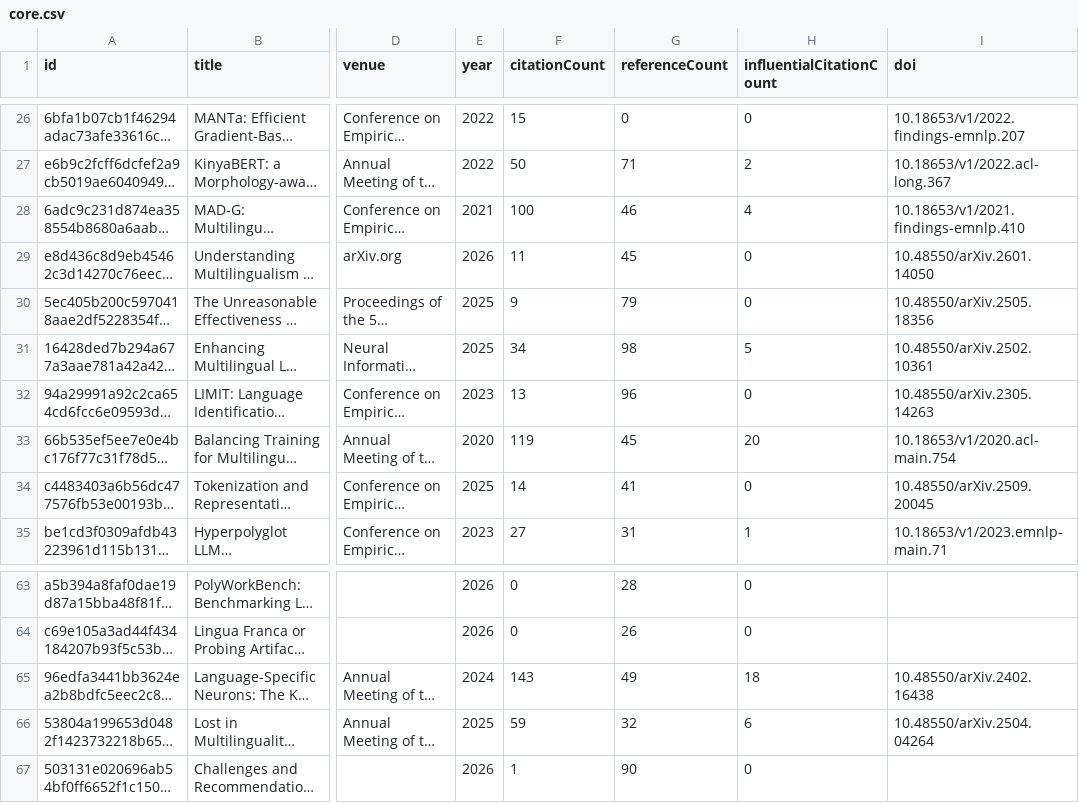
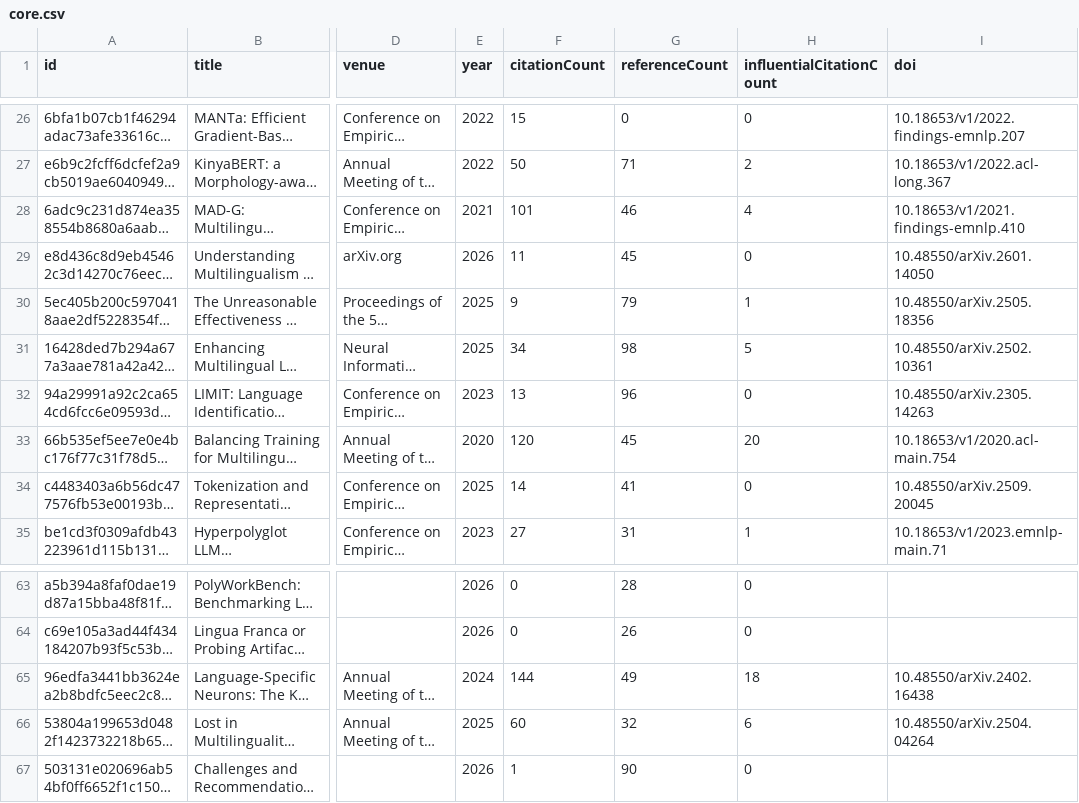
Before and after one commit to avijit-thawani/niyati-literature, a CSV file: data/core.csv, drawn as a sheet; only a part is shown, gaps mark what is left out; long unchanged cells end in …; the diff names each change by its address in the sheet, - before the commit and + after, or states it on an @@ line.

```diff
--- a/data/core.csv
+++ b/data/core.csv
-F28 (citationCount): 100
+F28 (citationCount): 101
-H30 (influentialCitationCount): 0
+H30 (influentialCitationCount): 1
-F33 (citationCount): 119
+F33 (citationCount): 120
-F65 (citationCount): 143
+F65 (citationCount): 144
-F66 (citationCount): 59
+F66 (citationCount): 60
```
Also changed, not shown: 12 other files.
